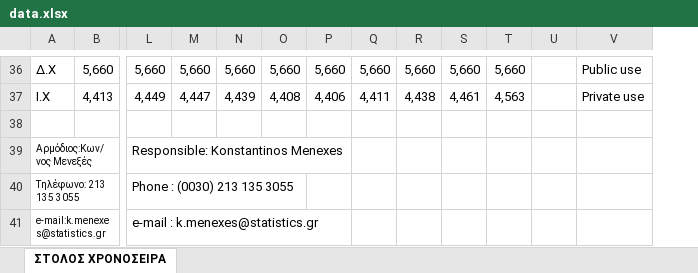
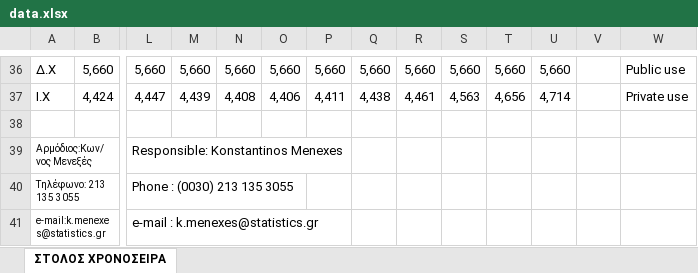
Before and after one commit to stesiam/30DayChartChallenge, an Excel workbook: 2024/day15/data.xlsx, sheet ΣΤΟΛΟΣ ΧΡΟΝΟΣΕΙΡΑ, drawn as a sheet; only a part is shown, gaps mark what is left out; values as stored, in another font and other column widths than the file's, no borders; charts and pictures not drawn; removed rows and columns are numbered as before the commit, all else as after; rows hold the shown columns only; the diff covers the shown part only; the diff names each change by its address in the sheet, - before the commit and + after, or states it on an @@ line.

```diff
--- a/2024/day15/data.xlsx (sheet ΣΤΟΛΟΣ ΧΡΟΝΟΣΕΙΡΑ)
+++ b/2024/day15/data.xlsx (sheet ΣΤΟΛΟΣ ΧΡΟΝΟΣΕΙΡΑ)
+column V, empty
-U36: (empty)
+U36: 5,660
-row 37: Ι.Χ | 4,413 | 4,449 | 4,447 | 4,439 | 4,408 | 4,406 | 4,411 | 4,438 | 4,461 | 4,563 |  | Private use
+row 37: Ι.Χ | 4,424 | 4,447 | 4,439 | 4,408 | 4,406 | 4,411 | 4,438 | 4,461 | 4,563 | 4,656 | 4,714 |  | Private use
```
Also changed, not shown: 12 added rows, 12 removed rows and 5 edited cells elsewhere in this sheet, 50 other files.
